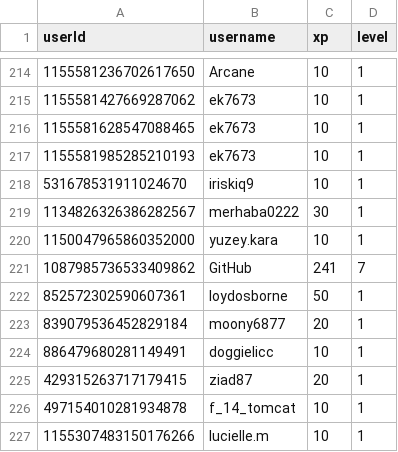
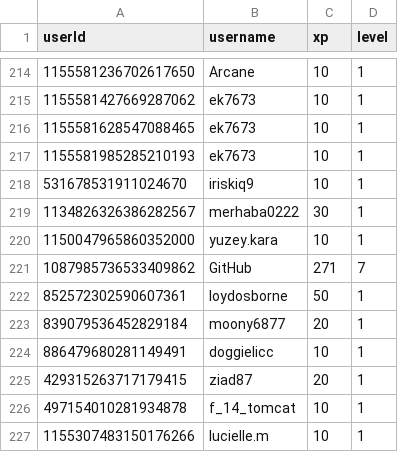
Before and after one commit to ScytedTV-Studios/api.scyted.tv, a CSV file: levlr/userdata.csv, drawn as a sheet; only a part is shown, gaps mark what is left out.

Commit message:
autoCommit 2023 0Su.184001

```diff
--- a/levlr/userdata.csv
+++ b/levlr/userdata.csv
@@ -220,3 +220,3 @@ userId,username,xp,level
 1150047965860352000,yuzey.kara,10,1
-1087985736533409862,GitHub,241,7
+1087985736533409862,GitHub,271,7
 852572302590607361,loydosborne,50,1
```
